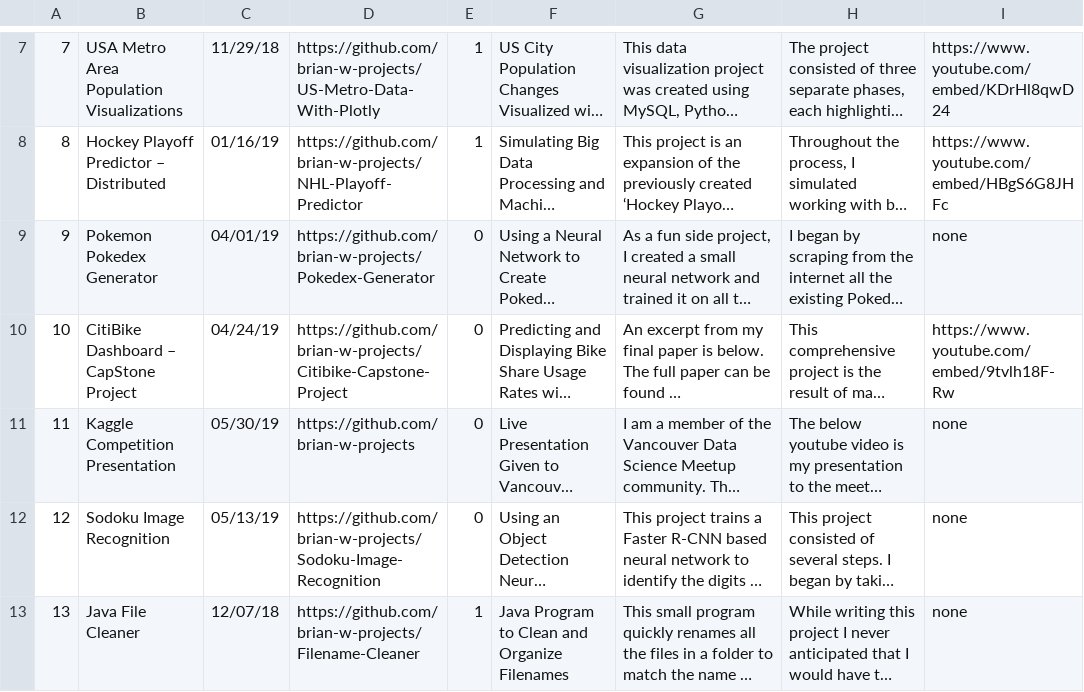
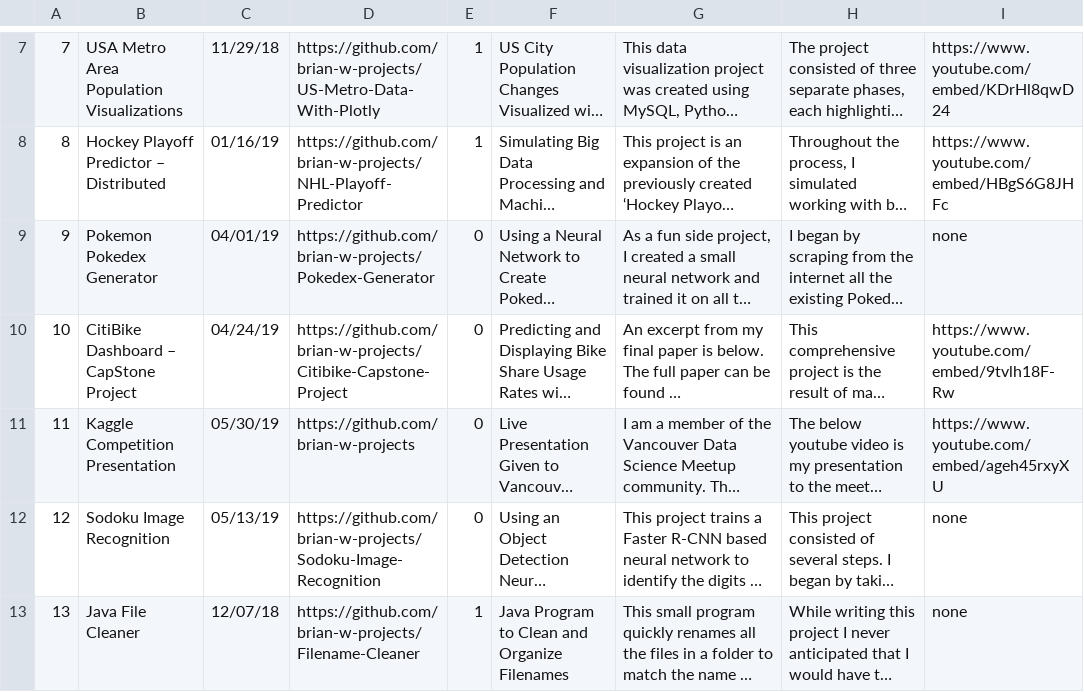
Before and after one commit to brian-w-projects/personal_website, a CSV file: data/projects.csv, drawn as a sheet; only a part is shown, gaps mark what is left out; long unchanged cells end in …; the diff names each change by its address in the sheet, - before the commit and + after, or states it on an @@ line.

Commit message:
added video

```diff
--- a/data/projects.csv
+++ b/data/projects.csv
-I11: none
+I11: https://www.youtube.com/embed/ageh45rxyXU
```
